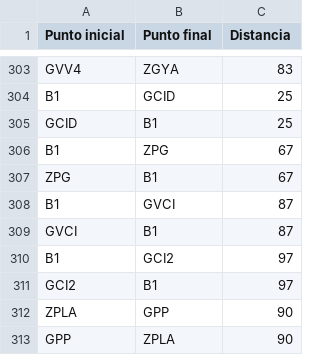
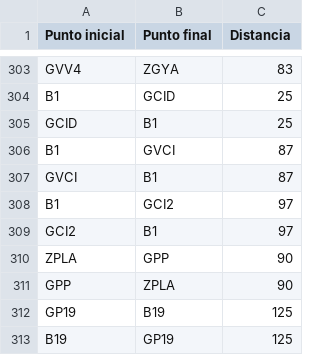
Before and after one commit to dromero1/University-Dynamics-ABMS, a CSV file: universityDynamicsABMS/data/databases/routes.csv, drawn as a sheet; only a part is shown, gaps mark what is left out; the shorter side is filled out with more unchanged rows; the diff names each change by its address in the sheet, - before the commit and + after, or states it on an @@ line.

```diff
--- a/universityDynamicsABMS/data/databases/routes.csv
+++ b/universityDynamicsABMS/data/databases/routes.csv
-row 306: B1 | ZPG | 67
-row 307: ZPG | B1 | 67
```
Also changed, not shown: universityDynamicsABMS/data/databases/shared-areas.csv, 32 other files.
